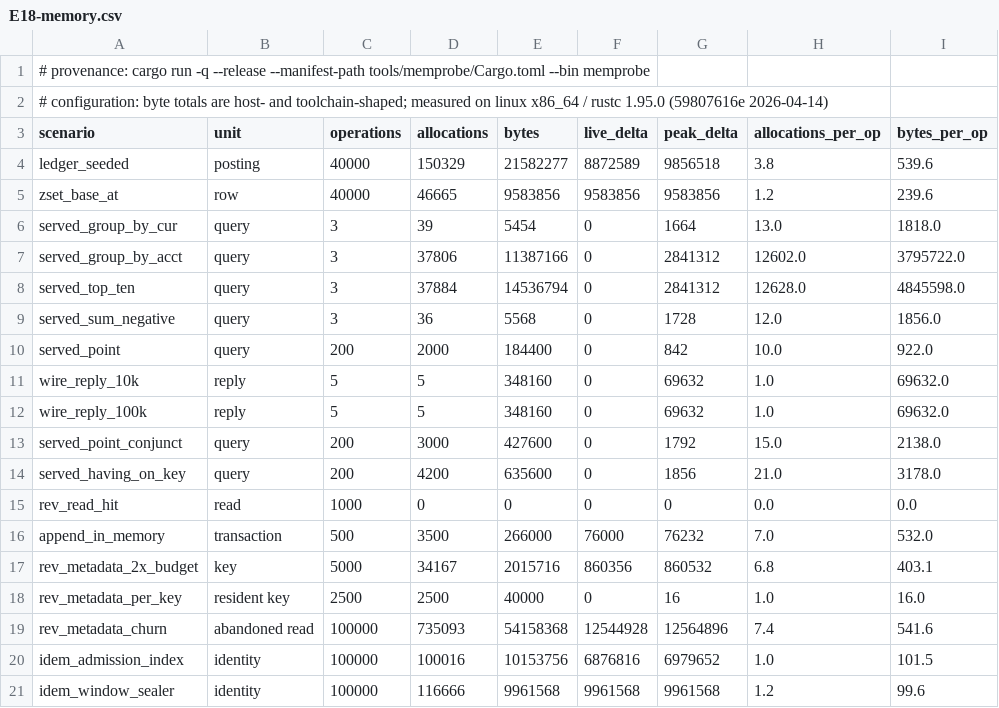
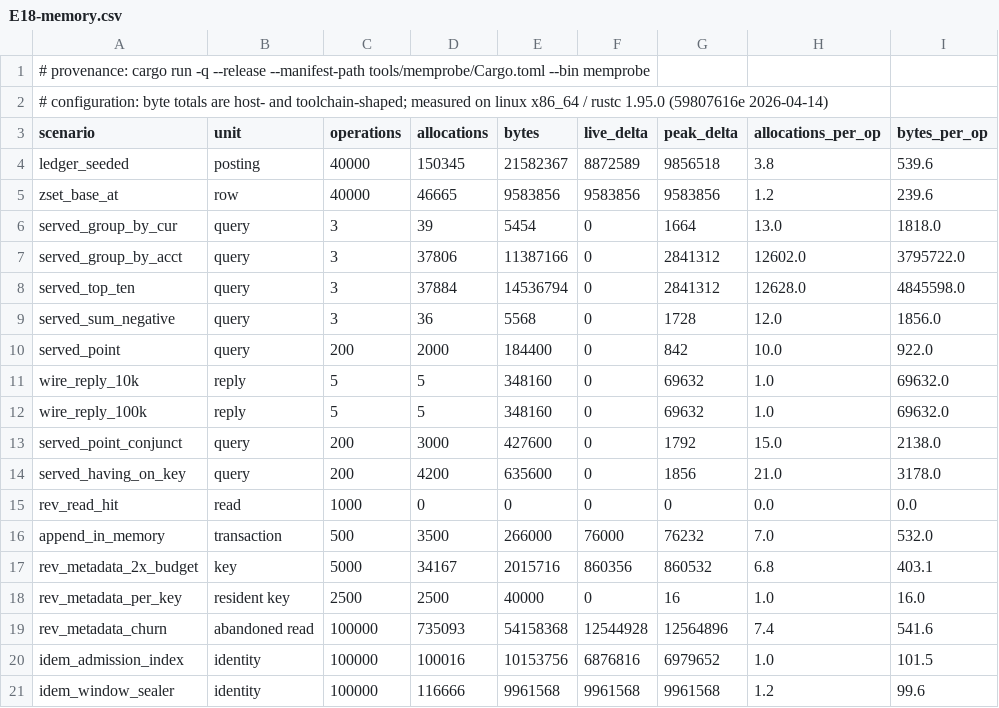
Before and after one commit to shbiebs/niles, a CSV file: results/E18-memory.csv, drawn as a sheet.

```diff
--- a/results/E18-memory.csv
+++ b/results/E18-memory.csv
@@ -3,3 +3,3 @@
 scenario,unit,operations,allocations,bytes,live_delta,peak_delta,allocations_per_op,bytes_per_op
-ledger_seeded,posting,40000,150329,21582277,8872589,9856518,3.8,539.6
+ledger_seeded,posting,40000,150345,21582367,8872589,9856518,3.8,539.6
 zset_base_at,row,40000,46665,9583856,9583856,9583856,1.2,239.6
```
Also changed, not shown: results/E18-counts.csv, 2 other files.
